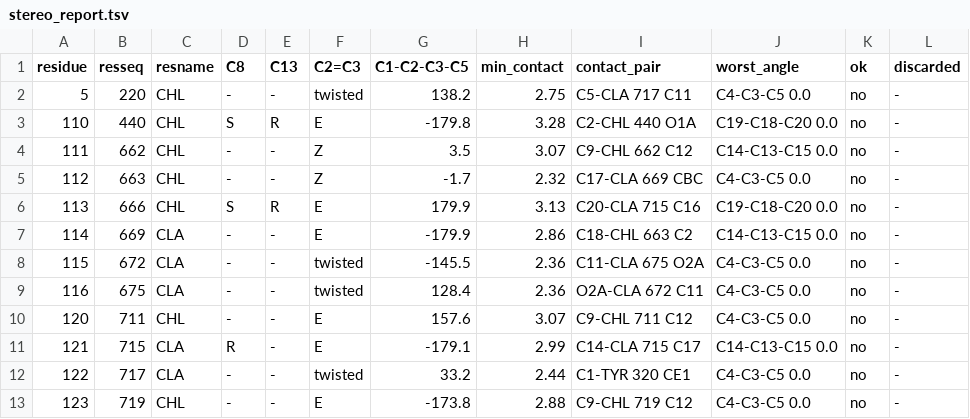
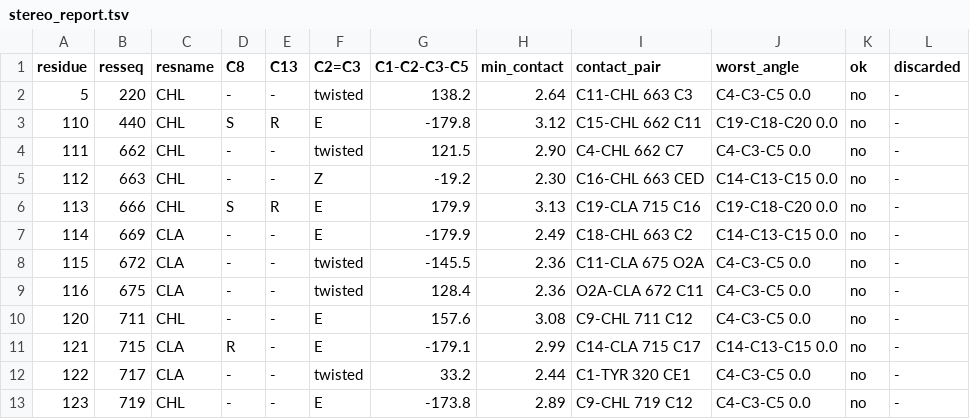
Before and after one commit to ViktorVanVaughn/phytyl-tail-builder, a TSV file: examples/minimal/expected/sphere-all-mie/stereo_report.tsv, drawn as a sheet.

Commit message:
Set up the minimal example with the corrected cofactor parameters
The example used a parameter set whose chlorophyll b template (CHL.mol2,
CHL.lib) is 7S,11S and whose C2=C3 torsion X -c8-c5-X has phase 0. It
now uses the corrected set: CHL 7R,11R and phase 180.

- tleap.in loads the corrected files from a flat folder ($PARAMS/CLA.lib
  ...), in the order the set needs (ff14SB, lipid21, water, GAFF2, ions,
  cofactor libraries, cofactor parameters); tleap_rebuild.in likewise.
- leap.log is the log of tleap (AmberTools 25) run with them, from the
  loadpdb line on (the teLeap path cut to its name). The 203 added
  atoms are the same as before.
- LCC_no_sc.pdb is that run's savepdb, treated as before (full-system
  numbering, no terminal atoms of the cut fragments). Only atoms tleap
  built moved: 110 added heavy atoms of the CHL tails, their hydrogens,
  and two hydrogens of ILE 312 whose names tleap swapped.
- CHL.mol2 and CLA.mol2 are the templates of the corrected set.

The reference outputs are regenerated. The tests that relied on the
7S,11S CHL.mol2 build from a mirror image of the template instead, so
the builder is still tested on an inverted template.

```diff
--- a/examples/minimal/expected/sphere-all-mie/stereo_report.tsv
+++ b/examples/minimal/expected/sphere-all-mie/stereo_report.tsv
@@ -1,13 +1,13 @@
 residue	resseq	resname	C8	C13	C2=C3	C1-C2-C3-C5	min_contact	contact_pair	worst_angle	ok	discarded
-5	220	CHL	-	-	twisted	138.2	2.75	C5-CLA 717 C11	C4-C3-C5 0.0	no	-
-110	440	CHL	S	R	E	-179.8	3.28	C2-CHL 440 O1A	C19-C18-C20 0.0	no	-
-111	662	CHL	-	-	Z	3.5	3.07	C9-CHL 662 C12	C14-C13-C15 0.0	no	-
-112	663	CHL	-	-	Z	-1.7	2.32	C17-CLA 669 CBC	C4-C3-C5 0.0	no	-
-113	666	CHL	S	R	E	179.9	3.13	C20-CLA 715 C16	C19-C18-C20 0.0	no	-
-114	669	CLA	-	-	E	-179.9	2.86	C18-CHL 663 C2	C14-C13-C15 0.0	no	-
+5	220	CHL	-	-	twisted	138.2	2.64	C11-CHL 663 C3	C4-C3-C5 0.0	no	-
+110	440	CHL	S	R	E	-179.8	3.12	C15-CHL 662 C11	C19-C18-C20 0.0	no	-
+111	662	CHL	-	-	twisted	121.5	2.90	C4-CHL 662 C7	C4-C3-C5 0.0	no	-
+112	663	CHL	-	-	Z	-19.2	2.30	C16-CHL 663 CED	C14-C13-C15 0.0	no	-
+113	666	CHL	S	R	E	179.9	3.13	C19-CLA 715 C16	C19-C18-C20 0.0	no	-
+114	669	CLA	-	-	E	-179.9	2.49	C18-CHL 663 C2	C14-C13-C15 0.0	no	-
 115	672	CLA	-	-	twisted	-145.5	2.36	C11-CLA 675 O2A	C4-C3-C5 0.0	no	-
 116	675	CLA	-	-	twisted	128.4	2.36	O2A-CLA 672 C11	C4-C3-C5 0.0	no	-
-120	711	CHL	-	-	E	157.6	3.07	C9-CHL 711 C12	C4-C3-C5 0.0	no	-
+120	711	CHL	-	-	E	157.6	3.08	C9-CHL 711 C12	C4-C3-C5 0.0	no	-
 121	715	CLA	R	-	E	-179.1	2.99	C14-CLA 715 C17	C14-C13-C15 0.0	no	-
 122	717	CLA	-	-	twisted	33.2	2.44	C1-TYR 320 CE1	C4-C3-C5 0.0	no	-
-123	719	CHL	-	-	E	-173.8	2.88	C9-CHL 719 C12	C4-C3-C5 0.0	no	-
+123	719	CHL	-	-	E	-173.8	2.89	C9-CHL 719 C12	C4-C3-C5 0.0	no	-
```
Also changed, not shown: examples/minimal/expected/sphere/stereo_report.tsv, examples/minimal/expected/torsion-fix-resolved/stereo_report.tsv, 14 other files.
